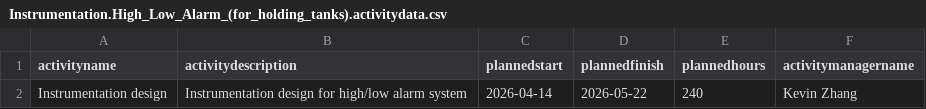
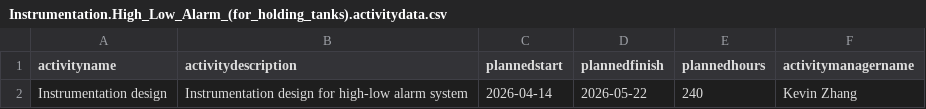
Before and after one commit to roshnnoronha/osoem, a CSV file: admin/examples/Water_Treatment_Plant/activitydata/Instrumentation.High_Low_Alarm_(for_holding_tanks).activitydata.csv, drawn as a sheet.

```diff
--- a/admin/examples/Water_Treatment_Plant/activitydata/Instrumentation.High_Low_Alarm_(for_holding_tanks).activitydata.csv
+++ b/admin/examples/Water_Treatment_Plant/activitydata/Instrumentation.High_Low_Alarm_(for_holding_tanks).activitydata.csv
@@ -1,2 +1,2 @@
 activityname,activitydescription,plannedstart,plannedfinish,plannedhours,activitymanagername
-Instrumentation design,Instrumentation design for high/low alarm system,2026-04-14,2026-05-22,240,Kevin Zhang
+Instrumentation design,Instrumentation design for high-low alarm system,2026-04-14,2026-05-22,240,Kevin Zhang
```
Also changed, not shown: admin/examples/Water_Treatment_Plant/activitydata/Instrumentation.Perchlorate_Nitrate_Analyzer.activitydata.csv, admin/examples/Water_Treatment_Plant/artefactdata/calculation.artefactdata.csv, 63 other files.
